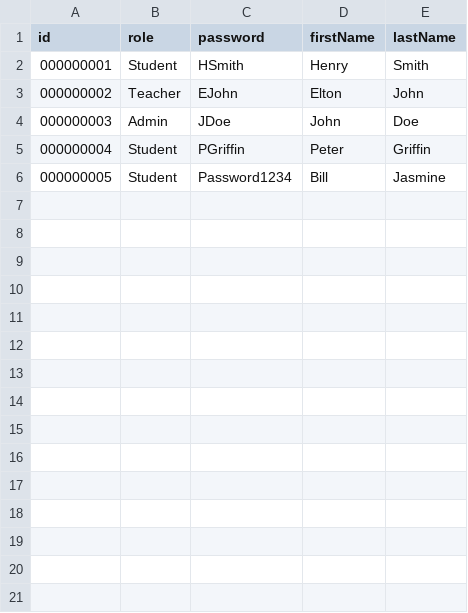
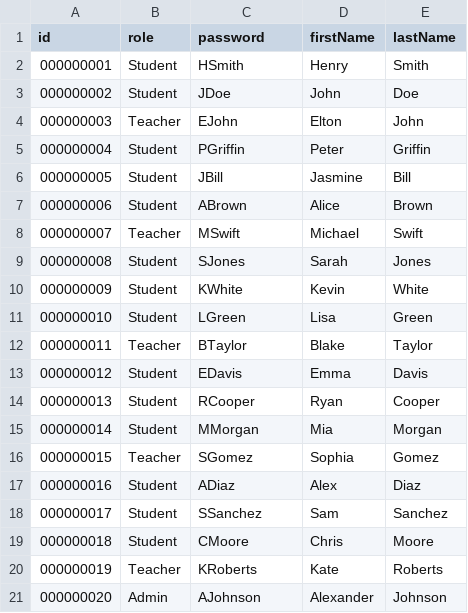
Before and after one commit to Brendan-Coughlan/EduMaster, a CSV file: Data/People.csv, drawn as a sheet.

```diff
--- a/Data/People.csv
+++ b/Data/People.csv
@@ -2,5 +2,20 @@ id,role,password,firstName,lastName
 000000001,Student,HSmith,Henry,Smith
-000000002,Teacher,EJohn,Elton,John
-000000003,Admin,JDoe,John,Doe
+000000002,Student,JDoe,John,Doe
+000000003,Teacher,EJohn,Elton,John
 000000004,Student,PGriffin,Peter,Griffin
-000000005,Student,Password1234,Bill,Jasmine
+000000005,Student,JBill,Jasmine,Bill
+000000006,Student,ABrown,Alice,Brown
+000000007,Teacher,MSwift,Michael,Swift
+000000008,Student,SJones,Sarah,Jones
+000000009,Student,KWhite,Kevin,White
+000000010,Student,LGreen,Lisa,Green
+000000011,Teacher,BTaylor,Blake,Taylor
+000000012,Student,EDavis,Emma,Davis
+000000013,Student,RCooper,Ryan,Cooper
+000000014,Student,MMorgan,Mia,Morgan
+000000015,Teacher,SGomez,Sophia,Gomez
+000000016,Student,ADiaz,Alex,Diaz
+000000017,Student,SSanchez,Sam,Sanchez
+000000018,Student,CMoore,Chris,Moore
+000000019,Teacher,KRoberts,Kate,Roberts
+000000020,Admin,AJohnson,Alexander,Johnson
```
Also changed, not shown: 3 other files.
